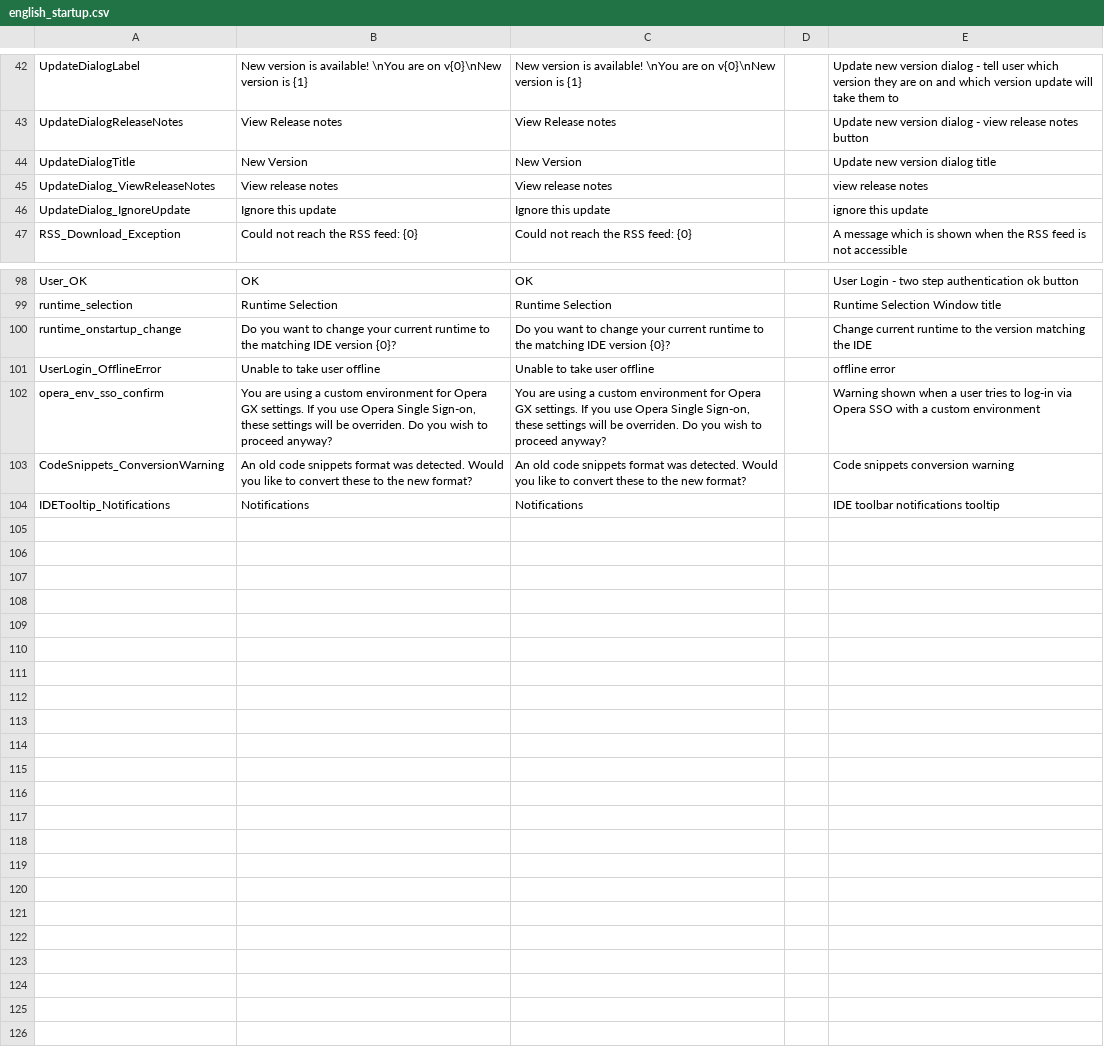
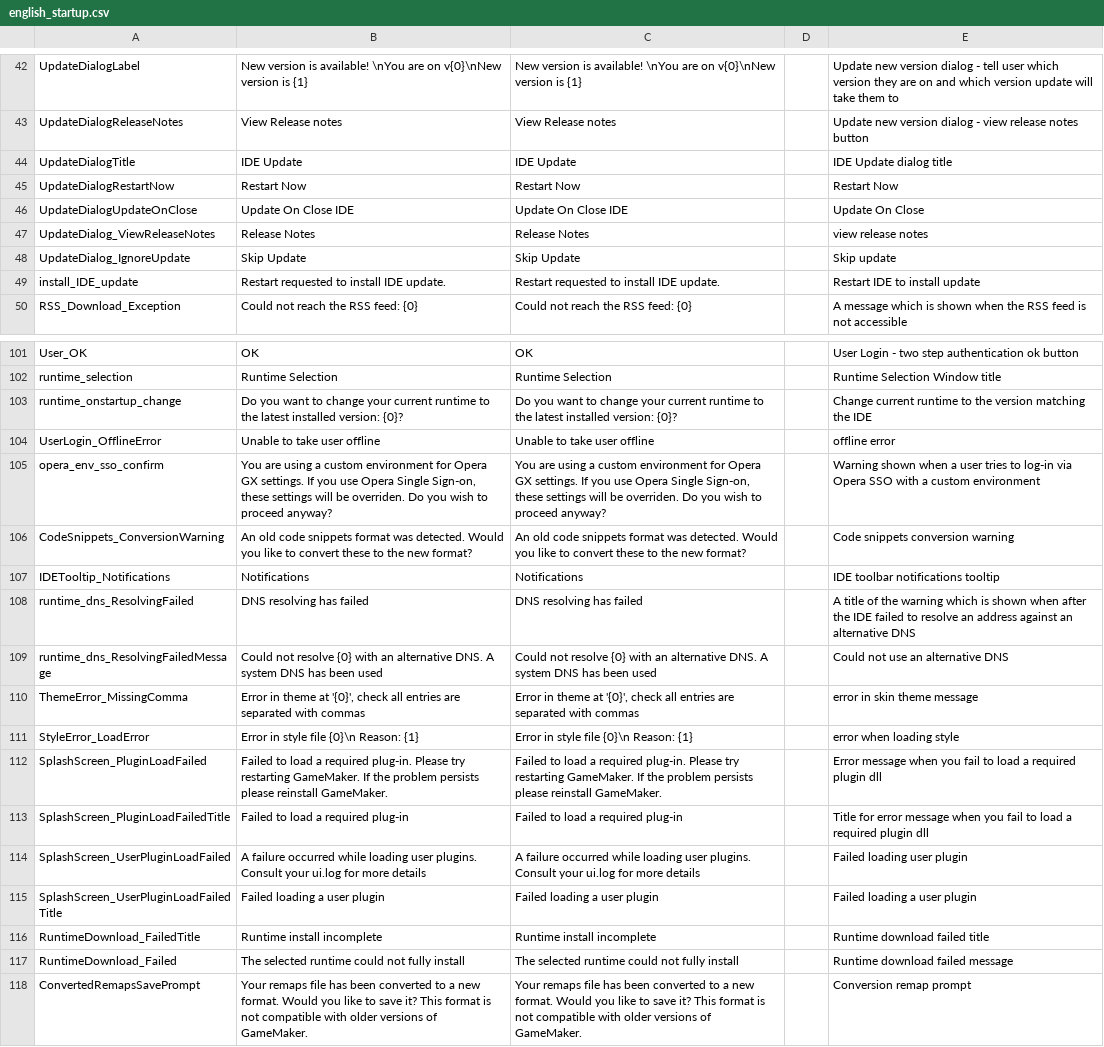
Before and after one commit to GamemakerChina/gms2translation, a CSV file: source/english_startup.csv, drawn as a sheet; only a part is shown, gaps mark what is left out.

```diff
--- a/source/english_startup.csv
+++ b/source/english_startup.csv
@@ -43,5 +43,8 @@ UpdateDialogLabel,New version is available! \nYou are on v{0}\nNew version is {1
 UpdateDialogReleaseNotes,View Release notes,View Release notes,,Update new version dialog - view release notes button
-UpdateDialogTitle,New Version,New Version,,Update new version dialog title
-UpdateDialog_ViewReleaseNotes,View release notes,View release notes,,view release notes
-UpdateDialog_IgnoreUpdate,Ignore this update,Ignore this update,,ignore this update
+UpdateDialogTitle,IDE Update,IDE Update,,IDE Update dialog title
+UpdateDialogRestartNow,Restart Now,Restart Now,,Restart Now
+UpdateDialogUpdateOnClose,Update On Close IDE,Update On Close IDE,,Update On Close
+UpdateDialog_ViewReleaseNotes,Release Notes,Release Notes,,view release notes
+UpdateDialog_IgnoreUpdate,Skip Update,Skip Update,,Skip update
+install_IDE_update,Restart requested to install IDE update.,Restart requested to install IDE update.,,Restart IDE to install update
 RSS_Download_Exception,Could not reach the RSS feed: {0},Could not reach the RSS feed: {0},,A message which is shown when the RSS feed is not accessible
@@ -99,3 +102,3 @@ User_OK,OK,OK,,User Login - two step authentication ok button
 runtime_selection,Runtime Selection,Runtime Selection,,Runtime Selection Window title
-runtime_onstartup_change,Do you want to change your current runtime to the matching IDE version {0}?,Do you want to change your current runtime to the matching IDE version {0}?,,Change current runtime to the version matching the IDE
+runtime_onstartup_change,Do you want to change your current runtime to the latest installed version: {0}?,Do you want to change your current runtime to the latest installed version: {0}?,,Change current runtime to the version matching the IDE
 UserLogin_OfflineError,Unable to take user offline,Unable to take user offline,,offline error
@@ -104 +107,12 @@ CodeSnippets_ConversionWarning,An old code snippets format was detected. Would y
 IDETooltip_Notifications,Notifications,Notifications,,IDE toolbar notifications tooltip
+runtime_dns_ResolvingFailed,DNS resolving has failed,DNS resolving has failed,,A title of the warning which is shown when after the IDE failed to resolve an address against an alternative DNS
+runtime_dns_ResolvingFailedMessage,Could not resolve {0} with an alternative DNS. A system DNS has been used,Could not resolve {0} with an alternative DNS. A system DNS has been used,,Could not use an alternative DNS
+ThemeError_MissingComma,"Error in theme at '{0}', check all entries are separated with commas","Error in theme at '{0}', check all entries are separated with commas",,error in skin theme message
+StyleError_LoadError,Error in style file {0}\n Reason: {1},Error in style file {0}\n Reason: {1},,error when loading style
+SplashScreen_PluginLoadFailed,Failed to load a required plug-in.  Please try restarting GameMaker.  If the problem persists please reinstall GameMaker.,Failed to load a required plug-in.  Please try restarting GameMaker.  If the problem persists please reinstall GameMaker.,,Error message when you fail to load a required plugin dll
+SplashScreen_PluginLoadFailedTitle,Failed to load a required plug-in,Failed to load a required plug-in,,Title for error message when you fail to load a required plugin dll
+SplashScreen_UserPluginLoadFailed,A failure occurred while loading user plugins. Consult your ui.log for more details,A failure occurred while loading user plugins. Consult your ui.log for more details,,Failed loading user plugin
+SplashScreen_UserPluginLoadFailedTitle,Failed loading a user plugin,Failed loading a user plugin,,Failed loading a user plugin
+RuntimeDownload_FailedTitle,Runtime install incomplete,Runtime install incomplete,,Runtime download failed title
+RuntimeDownload_Failed,The selected runtime could not fully install,The selected runtime could not fully install,,Runtime download failed message
+ConvertedRemapsSavePrompt,Your remaps file has been converted to a new format. Would you like to save it? This format is not compatible with older versions of GameMaker.,Your remaps file has been converted to a new format. Would you like to save it? This format is not compatible with older versions of GameMaker.,,Conversion remap prompt
```
Also changed, not shown: 3 other files.
